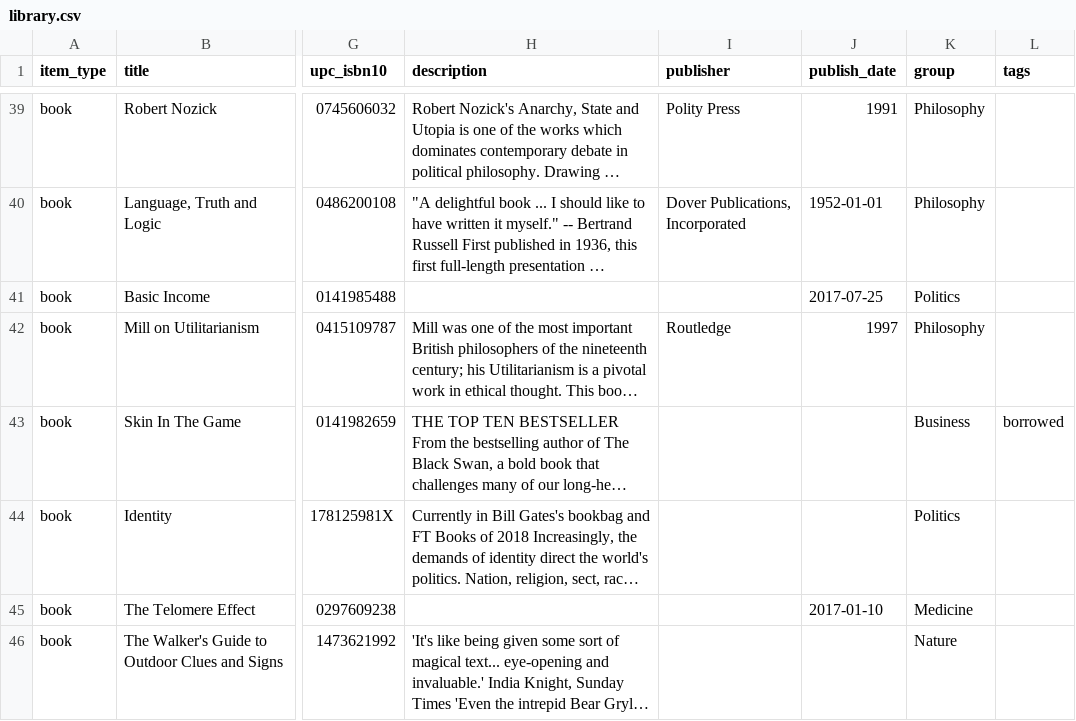
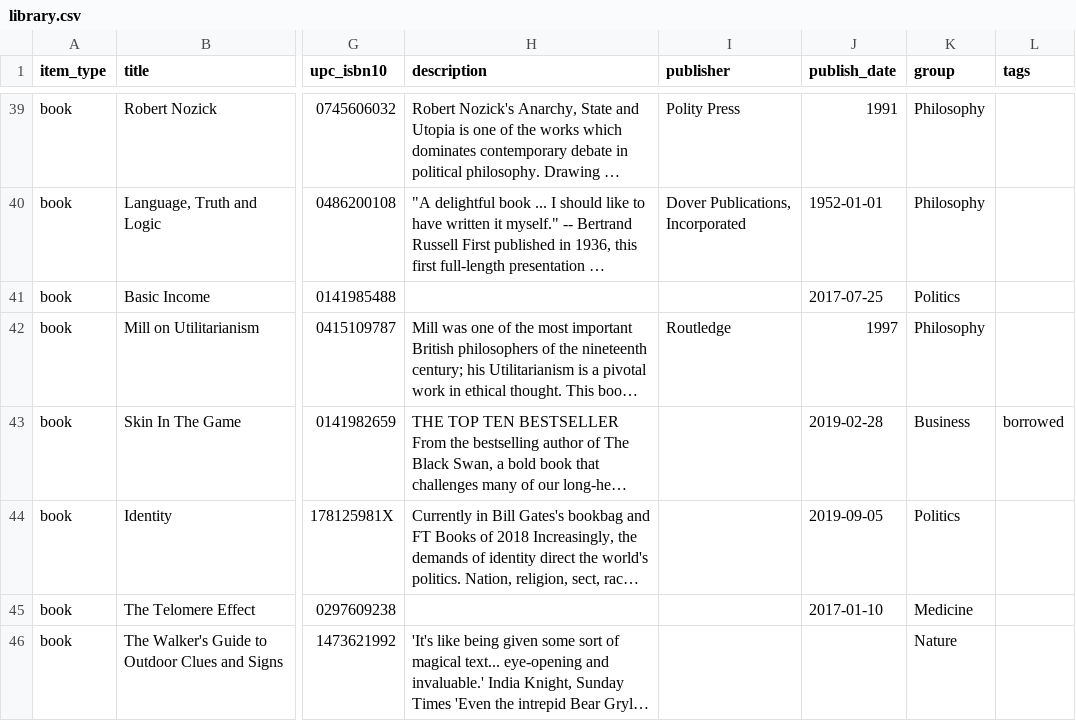
Before and after one commit to imanolperez/imanolperez.github.io, a CSV file: library/library.csv, drawn as a sheet; only a part is shown, gaps mark what is left out; long unchanged cells end in …; the diff covers the shown part only; the diff names each change by its address in the sheet, - before the commit and + after, or states it on an @@ line.

Commit message:
update library

```diff
--- a/library/library.csv
+++ b/library/library.csv
-J43 (publish_date): (empty)
+J43 (publish_date): 2019-02-28
-J44 (publish_date): (empty)
+J44 (publish_date): 2019-09-05
```
Also changed, not shown: 7 added rows and 35 edited cells elsewhere in this file, library/library.raw.csv, 7 other files.
